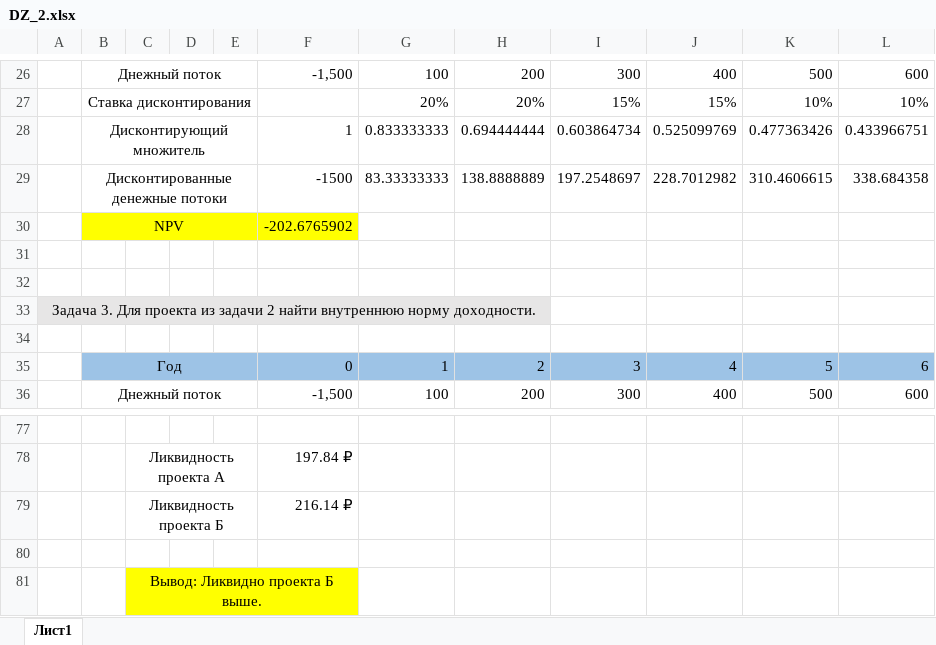
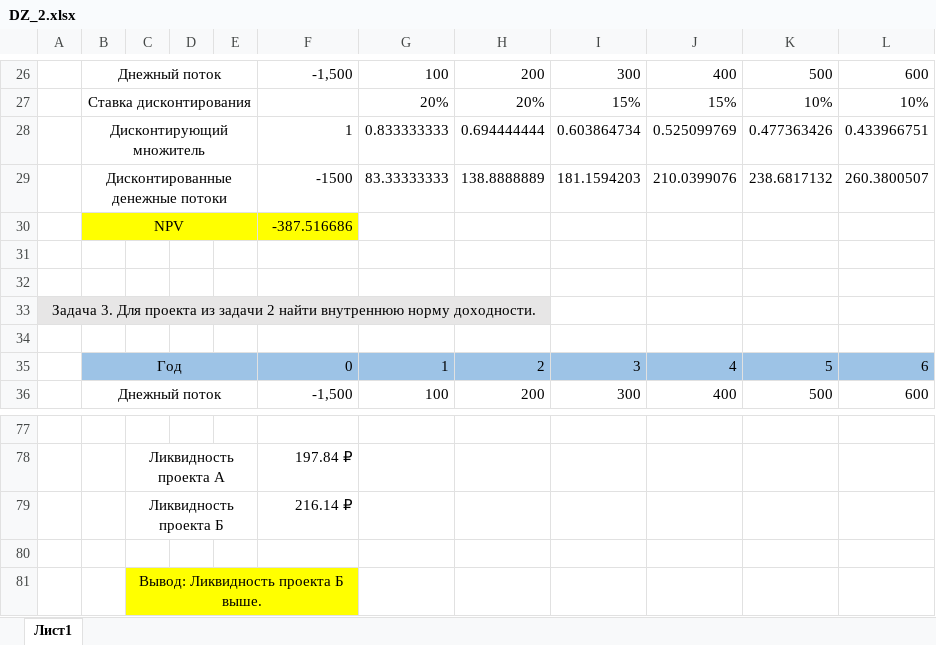
Before and after one commit to DmitriySutyagin/Financial-mathematics, an Excel workbook: DZ_2.xlsx, sheet Лист1, drawn as a sheet; only a part is shown, gaps mark what is left out; values as stored, in another font and other column widths than the file's, no borders; the diff names each change by its address in the sheet, - before the commit and + after, or states it on an @@ line.

Commit message:
Исправление 1 задачи.

```diff
--- a/DZ_2.xlsx (sheet Лист1)
+++ b/DZ_2.xlsx (sheet Лист1)
-I29: 197.2548697
+I29: 181.1594203
-J29: 228.7012982
+J29: 210.0399076
-K29: 310.4606615
+K29: 238.6817132
-L29: 338.684358
+L29: 260.3800507
-F30: -202.6765902
+F30: -387.516686
-C81: Вывод: Ликвидно проекта Б выше.
+C81: Вывод: Ликвидность проекта Б выше.
```
Also changed, not shown: formulas that keep their value.
